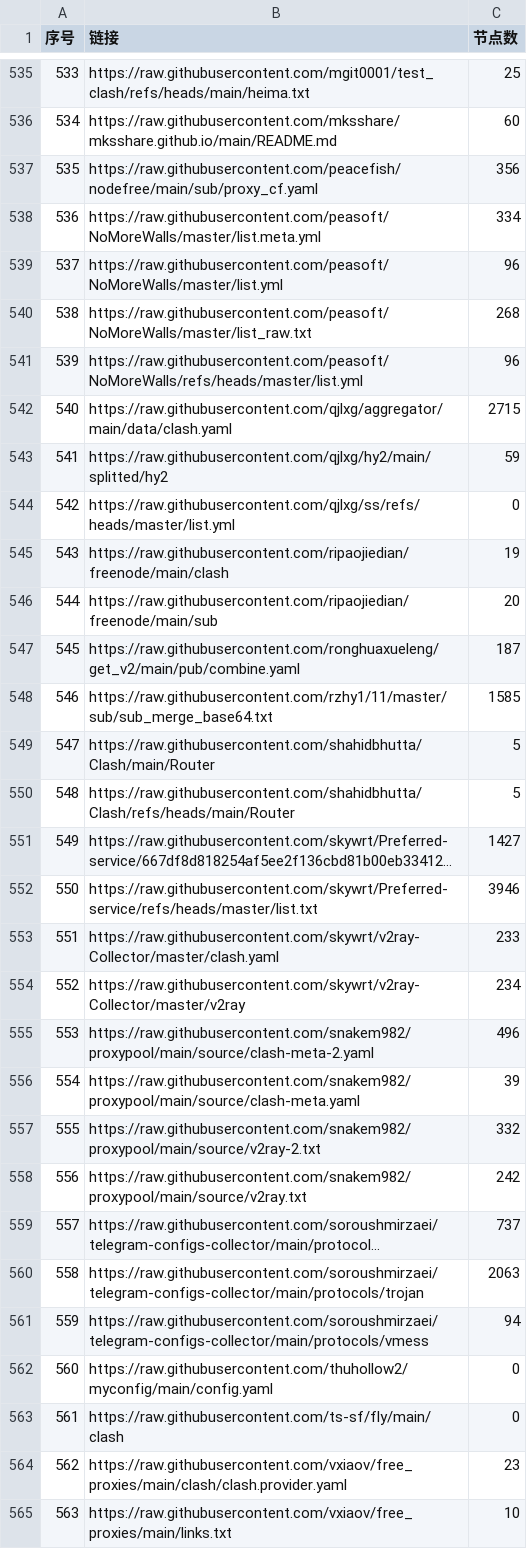
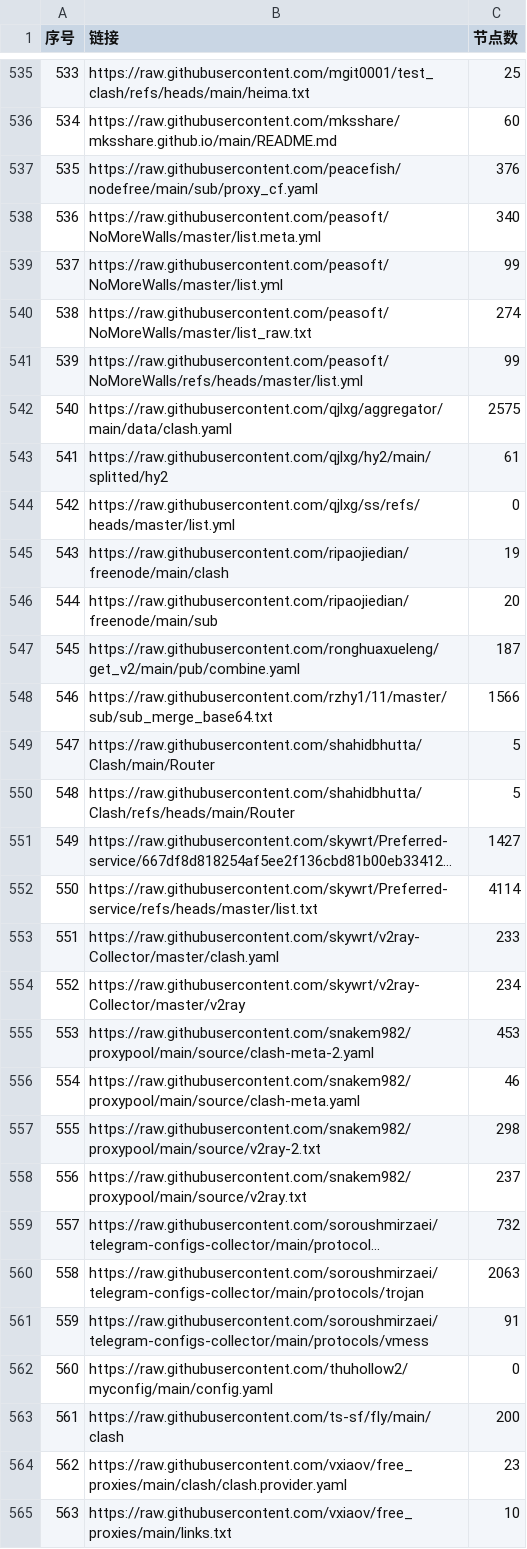
Before and after one commit to fansiphone/pachong-tom, a CSV file: list_result.csv, drawn as a sheet; only a part is shown, gaps mark what is left out; long unchanged cells end in …; the diff covers the shown part only; the diff names each change by its address in the sheet, - before the commit and + after, or states it on an @@ line.

```diff
--- a/list_result.csv
+++ b/list_result.csv
-C537 (节点数): 356
+C537 (节点数): 376
-C538 (节点数): 334
+C538 (节点数): 340
-C539 (节点数): 96
+C539 (节点数): 99
-C540 (节点数): 268
+C540 (节点数): 274
-C541 (节点数): 96
+C541 (节点数): 99
-C542 (节点数): 2715
+C542 (节点数): 2575
-C543 (节点数): 59
+C543 (节点数): 61
-C548 (节点数): 1585
+C548 (节点数): 1566
-C552 (节点数): 3946
+C552 (节点数): 4114
-C555 (节点数): 496
+C555 (节点数): 453
-C556 (节点数): 39
+C556 (节点数): 46
-C557 (节点数): 332
+C557 (节点数): 298
-C558 (节点数): 242
+C558 (节点数): 237
-C559 (节点数): 737
+C559 (节点数): 732
-C561 (节点数): 94
+C561 (节点数): 91
-C563 (节点数): 0
+C563 (节点数): 200
```
Also changed, not shown: 29 edited cells elsewhere in this file, 39 other files.
